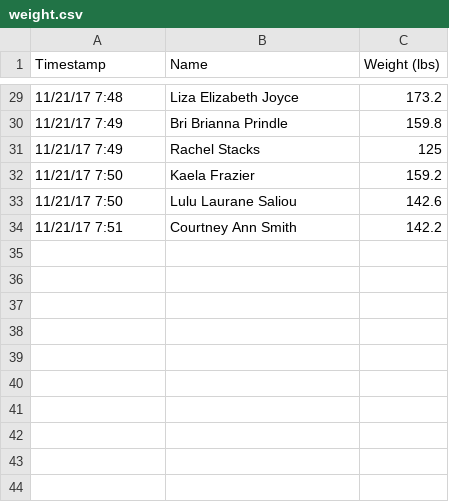
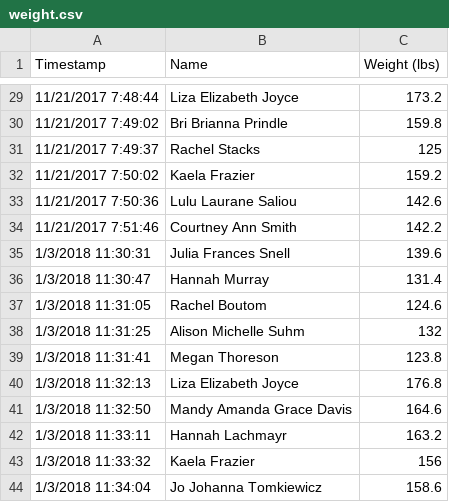
Before and after one commit to coachroddtalebi/coachroddtalebi.github.io, a CSV file: data/weight.csv, drawn as a sheet; only a part is shown, gaps mark what is left out; the diff covers the shown part only.

```diff
--- a/data/weight.csv
+++ b/data/weight.csv
@@ -29,6 +29,16 @@ Timestamp,Name,Weight (lbs)
-11/21/17 7:48,Liza Elizabeth Joyce,173.2
-11/21/17 7:49,Bri Brianna Prindle,159.8
-11/21/17 7:49,Rachel Stacks,125
-11/21/17 7:50,Kaela Frazier,159.2
-11/21/17 7:50,Lulu Laurane Saliou,142.6
-11/21/17 7:51,Courtney Ann Smith,142.2
+11/21/2017 7:48:44,Liza Elizabeth Joyce,173.2
+11/21/2017 7:49:02,Bri Brianna Prindle,159.8
+11/21/2017 7:49:37,Rachel Stacks,125
+11/21/2017 7:50:02,Kaela Frazier,159.2
+11/21/2017 7:50:36,Lulu Laurane Saliou,142.6
+11/21/2017 7:51:46,Courtney Ann Smith,142.2
+1/3/2018 11:30:31,Julia Frances Snell,139.6
+1/3/2018 11:30:47,Hannah Murray,131.4
+1/3/2018 11:31:05,Rachel Boutom,124.6
+1/3/2018 11:31:25,Alison Michelle Suhm,132
+1/3/2018 11:31:41,Megan Thoreson,123.8
+1/3/2018 11:32:13,Liza Elizabeth Joyce,176.8
+1/3/2018 11:32:50,Mandy Amanda Grace Davis,164.6
+1/3/2018 11:33:11,Hannah Lachmayr,163.2
+1/3/2018 11:33:32,Kaela Frazier,156
+1/3/2018 11:34:04,Jo Johanna Tomkiewicz,158.6
```
Also changed, not shown: 27 edited cells elsewhere in this file, data/30min.csv, data/6k.csv, 10 other files.
